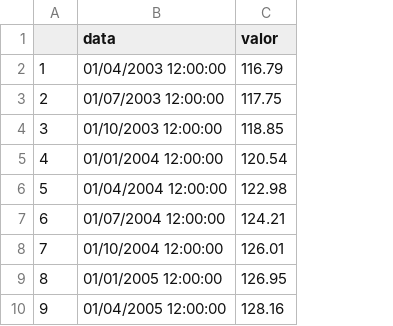
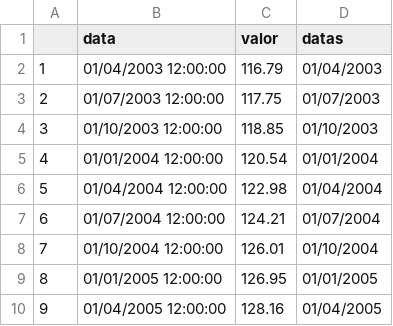
Before and after one commit to fernote7/ecoseries, a CSV file: serie_1242.csv, drawn as a sheet; only a part is shown; the diff names each change by its address in the sheet, - before the commit and + after, or states it on an @@ line.

```diff
--- a/serie_1242.csv
+++ b/serie_1242.csv
+column D (datas), rows 2-10: 01/04/2003 | 01/07/2003 | 01/10/2003 | 01/01/2004 | 01/04/2004 | 01/07/2004 | 01/10/2004 | 01/01/2005 | 01/04/2005
```
Also changed, not shown: 3 other files.
